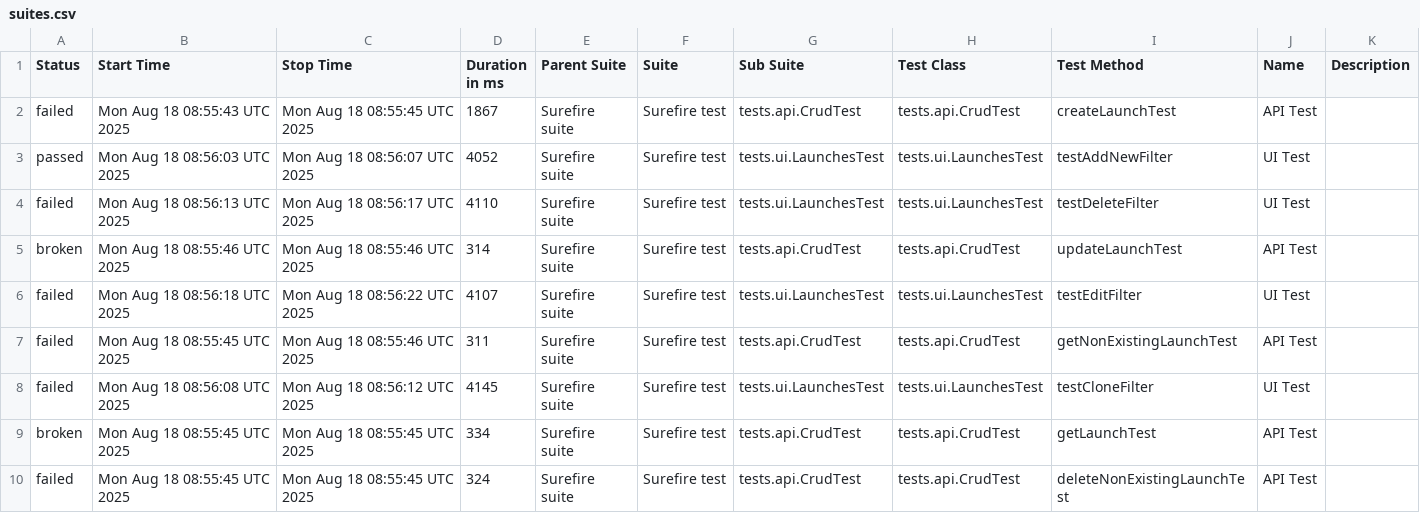
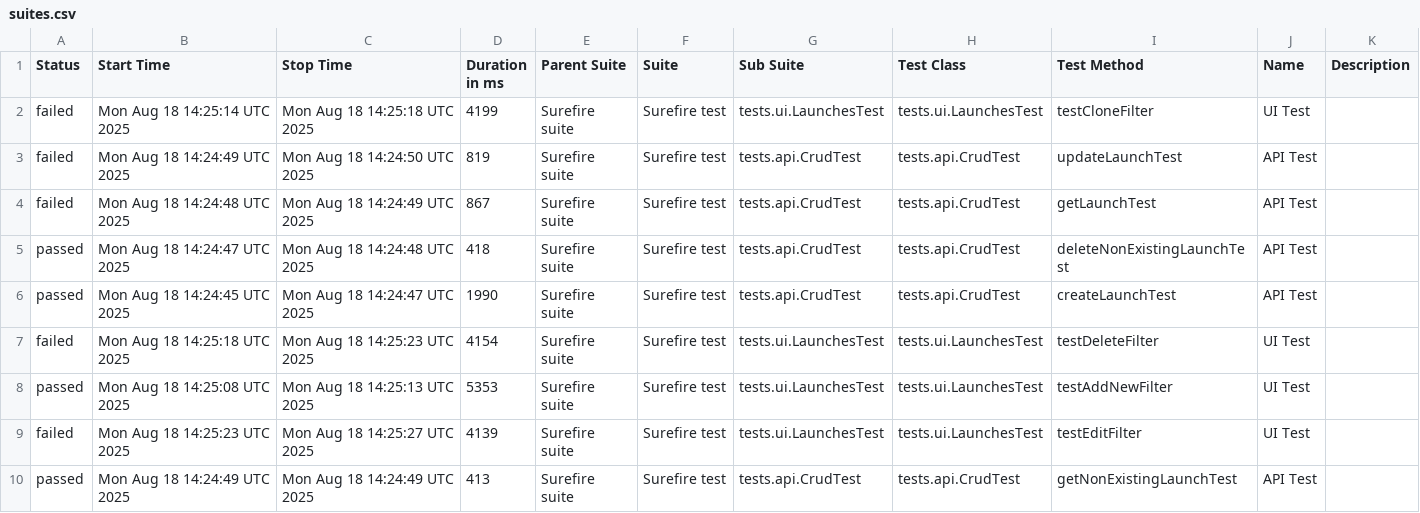
Before and after one commit to Solosnyuk/report-portal-Selenide-Test, a CSV file: data/suites.csv, drawn as a sheet.

```diff
--- a/data/suites.csv
+++ b/data/suites.csv
@@ -1,10 +1,10 @@
 "Status","Start Time","Stop Time","Duration in ms","Parent Suite","Suite","Sub Suite","Test Class","Test Method","Name","Description"
-"failed","Mon Aug 18 08:55:43 UTC 2025","Mon Aug 18 08:55:45 UTC 2025","1867","Surefire suite","Surefire test","tests.api.CrudTest","tests.api.CrudTest","createLaunchTest","API Test",""
-"passed","Mon Aug 18 08:56:03 UTC 2025","Mon Aug 18 08:56:07 UTC 2025","4052","Surefire suite","Surefire test","tests.ui.LaunchesTest","tests.ui.LaunchesTest","testAddNewFilter","UI Test",""
-"failed","Mon Aug 18 08:56:13 UTC 2025","Mon Aug 18 08:56:17 UTC 2025","4110","Surefire suite","Surefire test","tests.ui.LaunchesTest","tests.ui.LaunchesTest","testDeleteFilter","UI Test",""
-"broken","Mon Aug 18 08:55:46 UTC 2025","Mon Aug 18 08:55:46 UTC 2025","314","Surefire suite","Surefire test","tests.api.CrudTest","tests.api.CrudTest","updateLaunchTest","API Test",""
-"failed","Mon Aug 18 08:56:18 UTC 2025","Mon Aug 18 08:56:22 UTC 2025","4107","Surefire suite","Surefire test","tests.ui.LaunchesTest","tests.ui.LaunchesTest","testEditFilter","UI Test",""
-"failed","Mon Aug 18 08:55:45 UTC 2025","Mon Aug 18 08:55:46 UTC 2025","311","Surefire suite","Surefire test","tests.api.CrudTest","tests.api.CrudTest","getNonExistingLaunchTest","API Test",""
-"failed","Mon Aug 18 08:56:08 UTC 2025","Mon Aug 18 08:56:12 UTC 2025","4145","Surefire suite","Surefire test","tests.ui.LaunchesTest","tests.ui.LaunchesTest","testCloneFilter","UI Test",""
-"broken","Mon Aug 18 08:55:45 UTC 2025","Mon Aug 18 08:55:45 UTC 2025","334","Surefire suite","Surefire test","tests.api.CrudTest","tests.api.CrudTest","getLaunchTest","API Test",""
-"failed","Mon Aug 18 08:55:45 UTC 2025","Mon Aug 18 08:55:45 UTC 2025","324","Surefire suite","Surefire test","tests.api.CrudTest","tests.api.CrudTest","deleteNonExistingLaunchTest","API Test",""
+"failed","Mon Aug 18 14:25:14 UTC 2025","Mon Aug 18 14:25:18 UTC 2025","4199","Surefire suite","Surefire test","tests.ui.LaunchesTest","tests.ui.LaunchesTest","testCloneFilter","UI Test",""
+"failed","Mon Aug 18 14:24:49 UTC 2025","Mon Aug 18 14:24:50 UTC 2025","819","Surefire suite","Surefire test","tests.api.CrudTest","tests.api.CrudTest","updateLaunchTest","API Test",""
+"failed","Mon Aug 18 14:24:48 UTC 2025","Mon Aug 18 14:24:49 UTC 2025","867","Surefire suite","Surefire test","tests.api.CrudTest","tests.api.CrudTest","getLaunchTest","API Test",""
+"passed","Mon Aug 18 14:24:47 UTC 2025","Mon Aug 18 14:24:48 UTC 2025","418","Surefire suite","Surefire test","tests.api.CrudTest","tests.api.CrudTest","deleteNonExistingLaunchTest","API Test",""
+"passed","Mon Aug 18 14:24:45 UTC 2025","Mon Aug 18 14:24:47 UTC 2025","1990","Surefire suite","Surefire test","tests.api.CrudTest","tests.api.CrudTest","createLaunchTest","API Test",""
+"failed","Mon Aug 18 14:25:18 UTC 2025","Mon Aug 18 14:25:23 UTC 2025","4154","Surefire suite","Surefire test","tests.ui.LaunchesTest","tests.ui.LaunchesTest","testDeleteFilter","UI Test",""
+"passed","Mon Aug 18 14:25:08 UTC 2025","Mon Aug 18 14:25:13 UTC 2025","5353","Surefire suite","Surefire test","tests.ui.LaunchesTest","tests.ui.LaunchesTest","testAddNewFilter","UI Test",""
+"failed","Mon Aug 18 14:25:23 UTC 2025","Mon Aug 18 14:25:27 UTC 2025","4139","Surefire suite","Surefire test","tests.ui.LaunchesTest","tests.ui.LaunchesTest","testEditFilter","UI Test",""
+"passed","Mon Aug 18 14:24:49 UTC 2025","Mon Aug 18 14:24:49 UTC 2025","413","Surefire suite","Surefire test","tests.api.CrudTest","tests.api.CrudTest","getNonExistingLaunchTest","API Test",""
```
Also changed, not shown: data/behaviors.csv, 39 other files.
